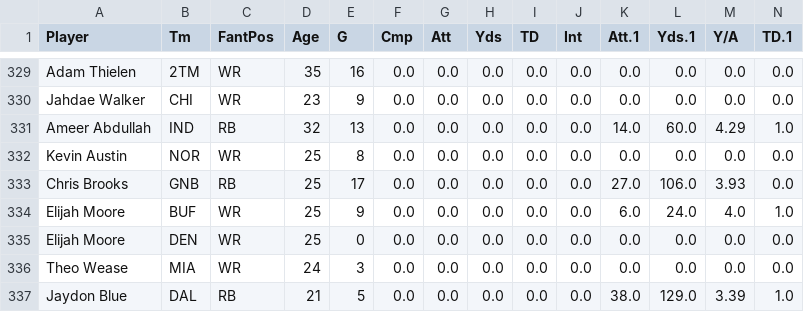
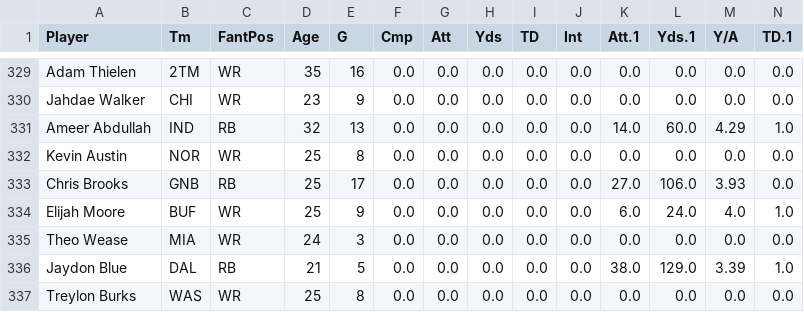
Before and after one commit to GrantGladden2/fantasy_football_2025_stats, a CSV file: data/cleaned/fantasy_football_stats_2025_cleaned.csv, drawn as a sheet; only a part is shown, gaps mark what is left out; the shorter side is filled out with more unchanged rows; rows hold the shown columns only; the diff names each change by its address in the sheet, - before the commit and + after, or states it on an @@ line.

Commit message:
Input data into all tables

```diff
--- a/data/cleaned/fantasy_football_stats_2025_cleaned.csv
+++ b/data/cleaned/fantasy_football_stats_2025_cleaned.csv
-row 335: Elijah Moore | DEN | WR | 25 | 0 | 0.0 | 0.0 | 0.0 | 0.0 | 0.0 | 0.0 | 0.0 | 0.0 | 0.0
```
Also changed, not shown: 8 other files.
